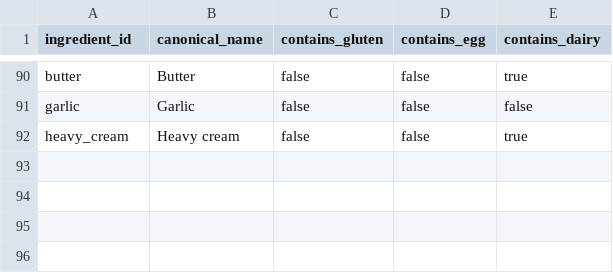
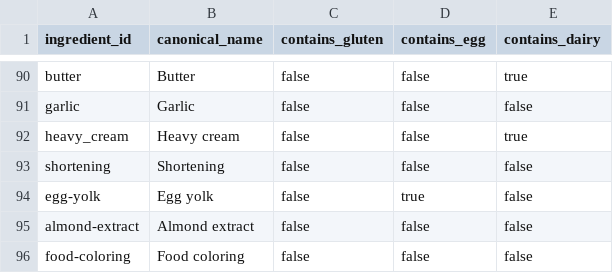
Before and after one commit to natanai/cookingdb, a CSV file: data/ingredient_catalog.csv, drawn as a sheet; only a part is shown, gaps mark what is left out.

```diff
--- a/data/ingredient_catalog.csv
+++ b/data/ingredient_catalog.csv
@@ -92 +92,5 @@ garlic,Garlic,false,false,false
 heavy_cream,Heavy cream,false,false,true
+shortening,Shortening,false,false,false
+egg-yolk,Egg yolk,false,true,false
+almond-extract,Almond extract,false,false,false
+food-coloring,Food coloring,false,false,false
```
Also changed, not shown: 6 other files.
